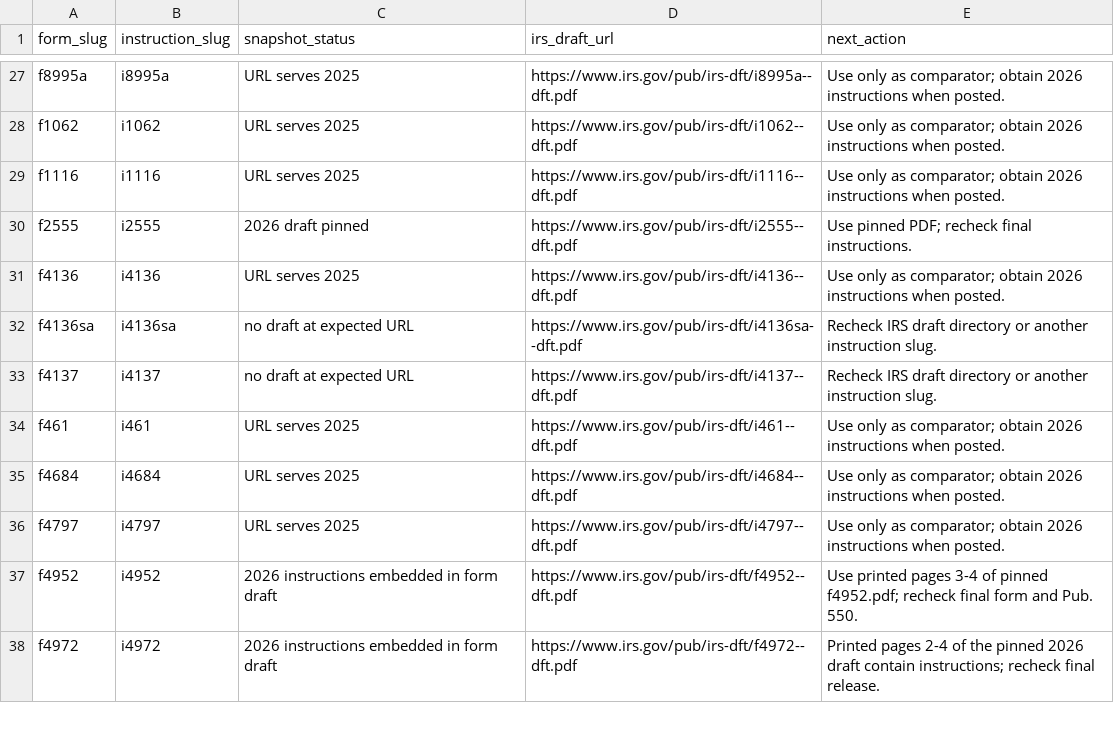
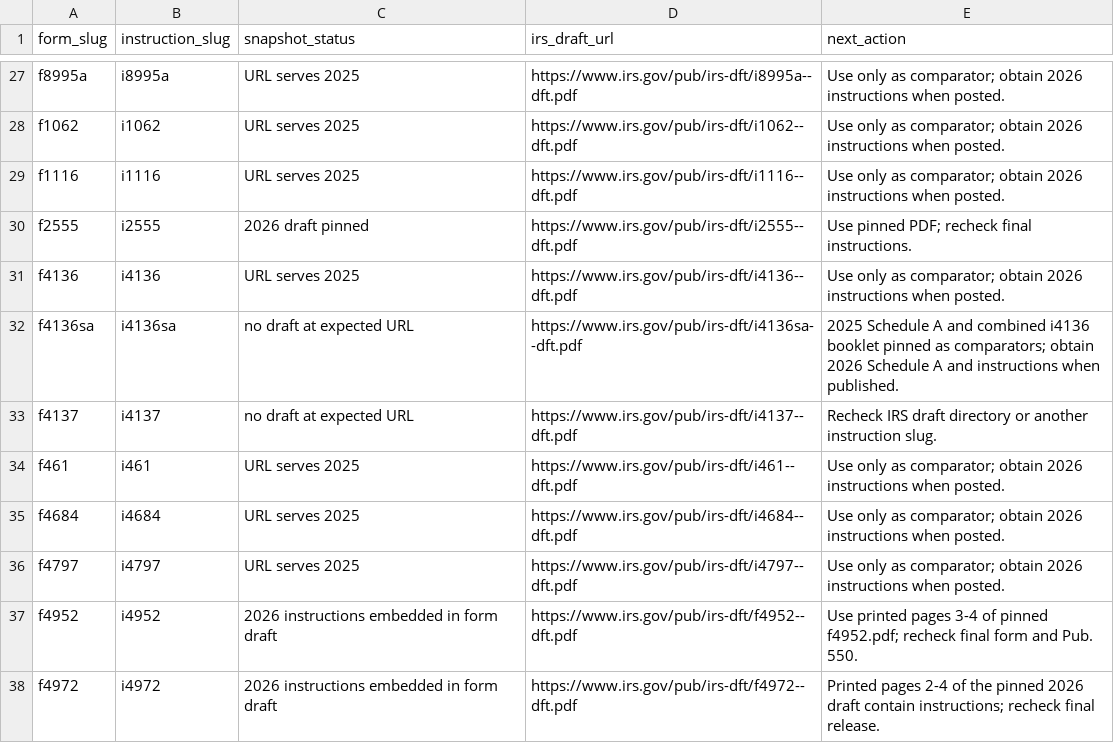
Before and after one commit to filedcom/opentax, a CSV file: docs/ty2026/instruction-coverage.csv, drawn as a sheet; only a part is shown, gaps mark what is left out.

Commit message:
docs(ty2026): map Form 4136 and per-business Schedule A gate

```diff
--- a/docs/ty2026/instruction-coverage.csv
+++ b/docs/ty2026/instruction-coverage.csv
@@ -31,3 +31,3 @@ f2555,i2555,2026 draft pinned,https://www.irs.gov/pub/irs-dft/i2555--dft.pdf,Use
 f4136,i4136,URL serves 2025,https://www.irs.gov/pub/irs-dft/i4136--dft.pdf,Use only as comparator; obtain 2026 instructions when posted.
-f4136sa,i4136sa,no draft at expected URL,https://www.irs.gov/pub/irs-dft/i4136sa--dft.pdf,Recheck IRS draft directory or another instruction slug.
+f4136sa,i4136sa,no draft at expected URL,https://www.irs.gov/pub/irs-dft/i4136sa--dft.pdf,2025 Schedule A and combined i4136 booklet pinned as comparators; obtain 2026 Schedule A and instructions when published.
 f4137,i4137,no draft at expected URL,https://www.irs.gov/pub/irs-dft/i4137--dft.pdf,Recheck IRS draft directory or another instruction slug.
```
Also changed, not shown: 12 other files.
